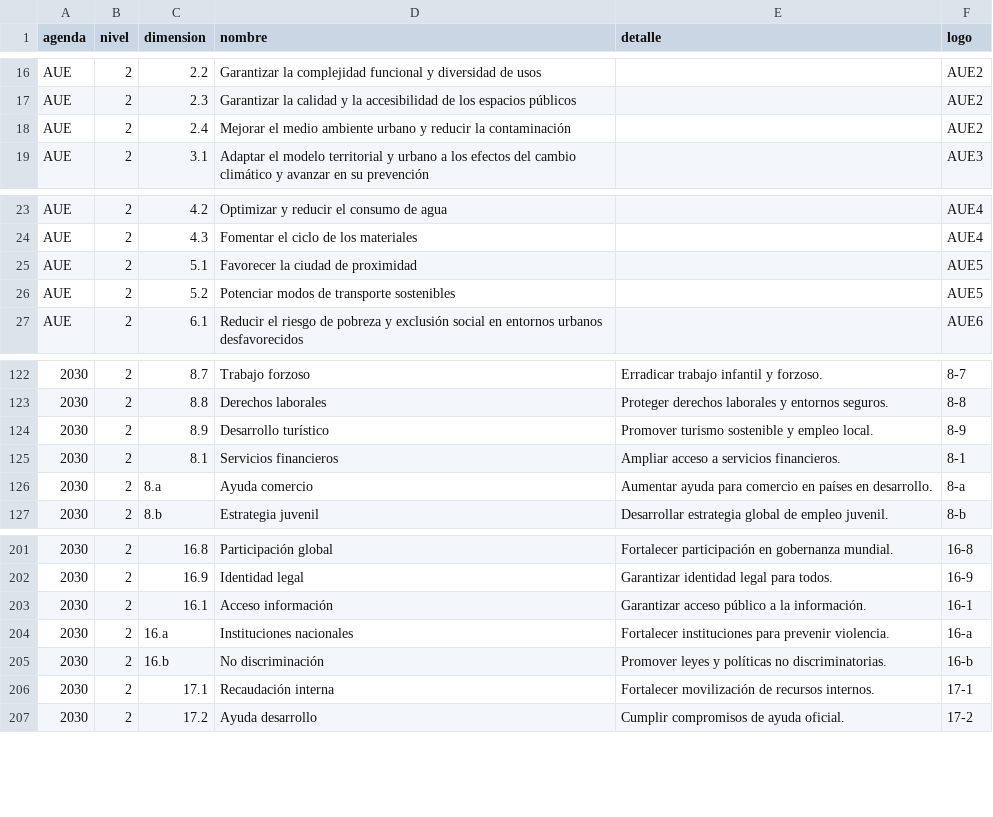
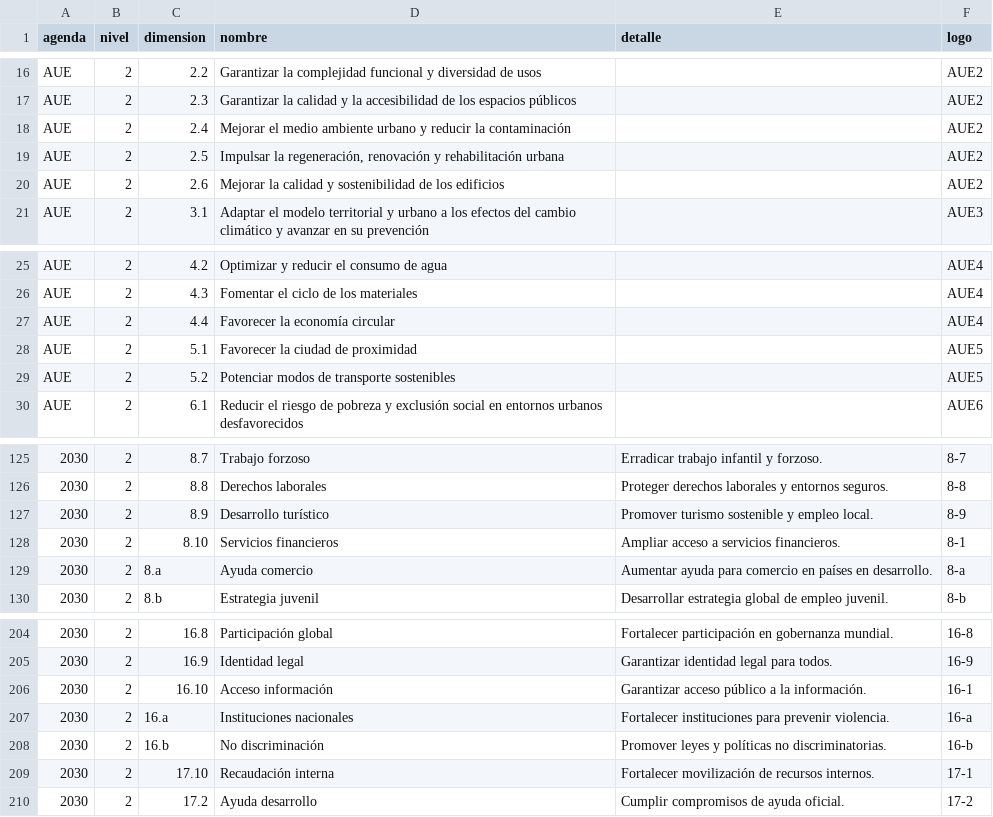
Before and after one commit to sdgviz/observatorio-tarragona-datos, a CSV file: dataset/diccionario.csv, drawn as a sheet; only a part is shown, gaps mark what is left out; addresses are those after the commit; the diff names each change by its address in the sheet, - before the commit and + after, or states it on an @@ line.

```diff
--- a/dataset/diccionario.csv
+++ b/dataset/diccionario.csv
+row 19: AUE | 2 | 2.5 | Impulsar la regeneración, renovación y rehabilitación urbana |  | AUE2
+row 20: AUE | 2 | 2.6 | Mejorar la calidad y sostenibilidad de los edificios |  | AUE2
+row 27: AUE | 2 | 4.4 | Favorecer la economía circular |  | AUE4
-C128 (dimension): 8.1
+C128 (dimension): 8.10
-C206 (dimension): 16.1
+C206 (dimension): 16.10
-C209 (dimension): 17.1
+C209 (dimension): 17.10
```
Also changed, not shown: dataset/promedios_municipio_objetivo_aue.csv, dataset/umbrales.csv, 6 other files.
